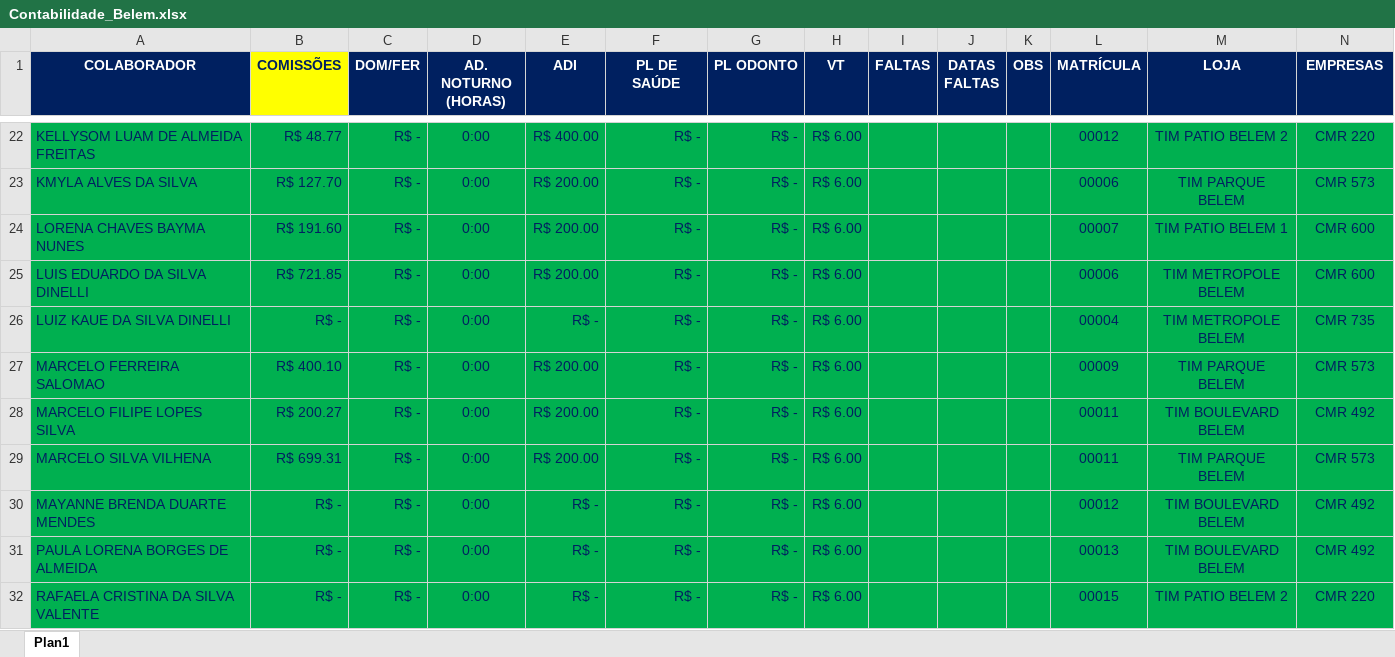
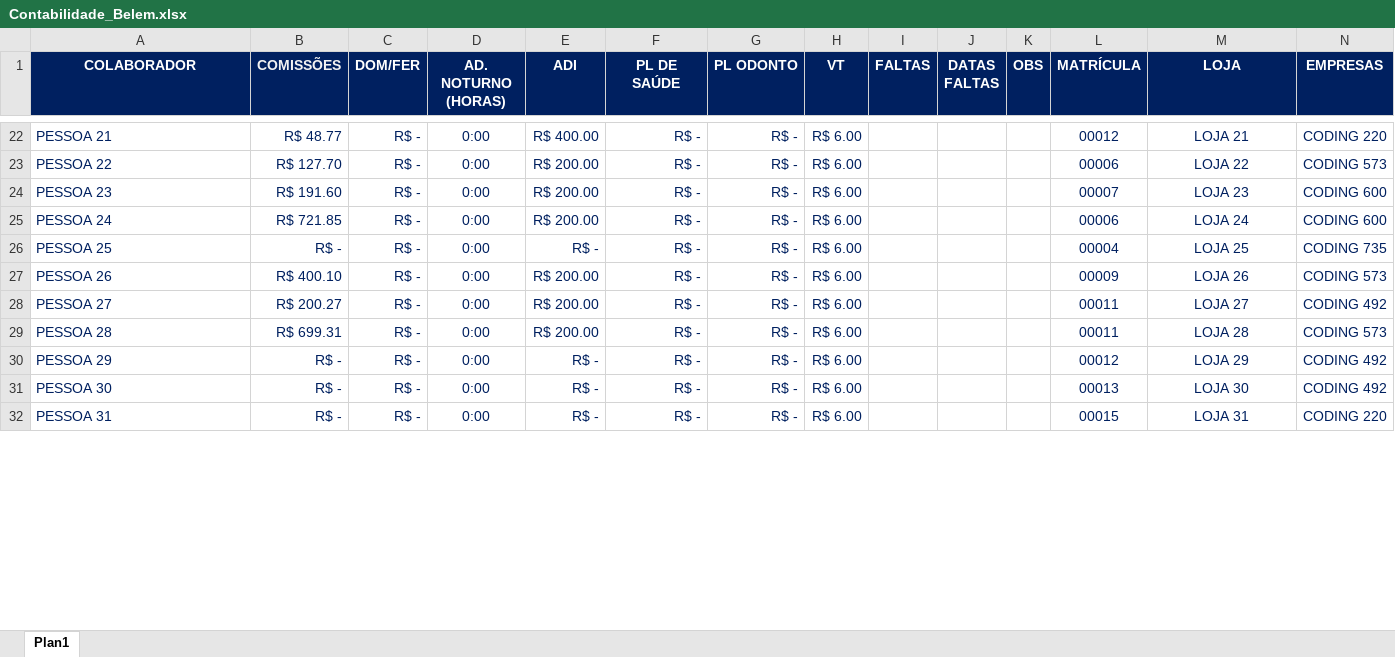
Before and after one commit to MarcosSerra1/WorkFlowBot, an Excel workbook: Contabilidade_Belem.xlsx, sheet Plan1, drawn as a sheet; only a part is shown, gaps mark what is left out; values as stored, in another font and other column widths than the file's, no borders; conditional formats not drawn; the diff covers the shown part only; the diff names each change by its address in the sheet, - before the commit and + after, or states it on an @@ line.

```diff
--- a/Contabilidade_Belem.xlsx (sheet Plan1)
+++ b/Contabilidade_Belem.xlsx (sheet Plan1)
@@ B1 fill: #FFFF00 → #002060, text colour: #002060 → #F2F2F2 @@
-A22:N32 fill: #00B050
+A22:N32 fill: none
-A22 (COLABORADOR): KELLYSOM LUAM DE ALMEIDA FREITAS
+A22 (COLABORADOR): PESSOA 21
-M22 (LOJA): TIM PATIO BELEM 2
+M22 (LOJA): LOJA 21
-N22 (EMPRESAS): CMR 220
+N22 (EMPRESAS): CODING 220
-A23 (COLABORADOR): KMYLA ALVES DA SILVA
+A23 (COLABORADOR): PESSOA 22
-M23 (LOJA): TIM PARQUE BELEM
+M23 (LOJA): LOJA 22
-N23 (EMPRESAS): CMR 573
+N23 (EMPRESAS): CODING 573
-A24 (COLABORADOR): LORENA CHAVES BAYMA NUNES
+A24 (COLABORADOR): PESSOA 23
-M24 (LOJA): TIM PATIO BELEM 1
+M24 (LOJA): LOJA 23
-N24:N25 (EMPRESAS): CMR 600
+N24:N25 (EMPRESAS): CODING 600
-A25 (COLABORADOR): LUIS EDUARDO DA SILVA DINELLI
+A25 (COLABORADOR): PESSOA 24
-M25 (LOJA): TIM METROPOLE BELEM
+M25 (LOJA): LOJA 24
-A26 (COLABORADOR): LUIZ KAUE DA SILVA DINELLI
+A26 (COLABORADOR): PESSOA 25
-M26 (LOJA): TIM METROPOLE BELEM
+M26 (LOJA): LOJA 25
-N26 (EMPRESAS): CMR 735
+N26 (EMPRESAS): CODING 735
-A27 (COLABORADOR): MARCELO FERREIRA SALOMAO
+A27 (COLABORADOR): PESSOA 26
-M27 (LOJA): TIM PARQUE BELEM
+M27 (LOJA): LOJA 26
-N27 (EMPRESAS): CMR 573
+N27 (EMPRESAS): CODING 573
-A28 (COLABORADOR): MARCELO FILIPE LOPES SILVA
+A28 (COLABORADOR): PESSOA 27
-M28 (LOJA): TIM BOULEVARD BELEM
+M28 (LOJA): LOJA 27
-N28 (EMPRESAS): CMR 492
+N28 (EMPRESAS): CODING 492
-A29 (COLABORADOR): MARCELO SILVA VILHENA
+A29 (COLABORADOR): PESSOA 28
-M29 (LOJA): TIM PARQUE BELEM
+M29 (LOJA): LOJA 28
-N29 (EMPRESAS): CMR 573
+N29 (EMPRESAS): CODING 573
-A30 (COLABORADOR): MAYANNE BRENDA DUARTE MENDES
+A30 (COLABORADOR): PESSOA 29
-M30 (LOJA): TIM BOULEVARD BELEM
+M30 (LOJA): LOJA 29
-N30:N31 (EMPRESAS): CMR 492
+N30:N31 (EMPRESAS): CODING 492
-A31 (COLABORADOR): PAULA LORENA BORGES DE ALMEIDA
+A31 (COLABORADOR): PESSOA 30
-M31 (LOJA): TIM BOULEVARD BELEM
+M31 (LOJA): LOJA 30
-A32 (COLABORADOR): RAFAELA CRISTINA DA SILVA VALENTE
+A32 (COLABORADOR): PESSOA 31
-M32 (LOJA): TIM PATIO BELEM 2
+M32 (LOJA): LOJA 31
-N32 (EMPRESAS): CMR 220
+N32 (EMPRESAS): CODING 220
```
Also changed, not shown: 78 edited cells and cell formats elsewhere in this sheet, 16 other files.
